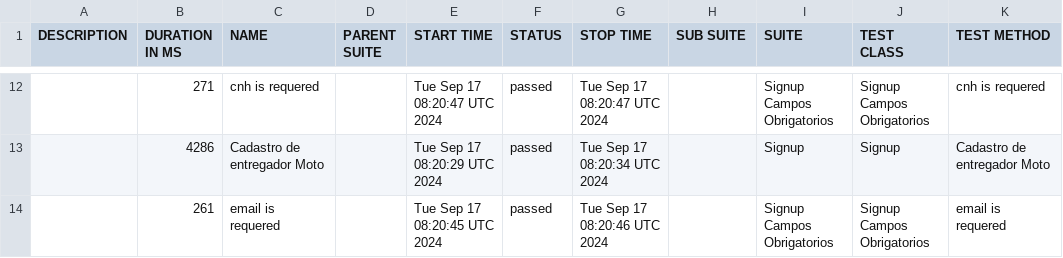
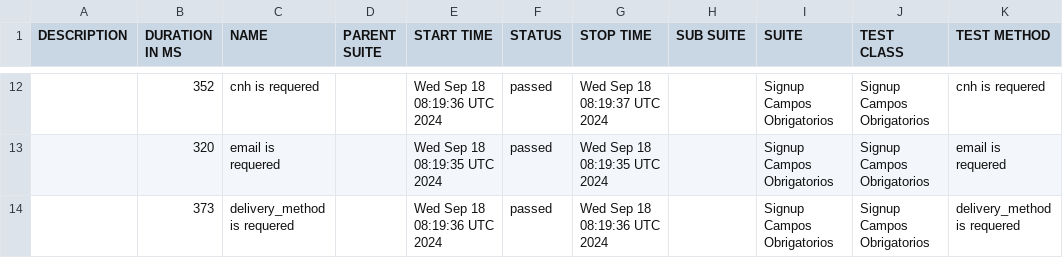
Before and after one commit to DiegoBBarbosa09/buger-eats-cypress, a CSV file: data/suites.csv, drawn as a sheet; only a part is shown, gaps mark what is left out; the diff covers the shown part only.

```diff
--- a/data/suites.csv
+++ b/data/suites.csv
@@ -12,3 +12,3 @@
-"","271","cnh is requered","","Tue Sep 17 08:20:47 UTC 2024","passed","Tue Sep 17 08:20:47 UTC 2024","","Signup Campos Obrigatorios","Signup Campos Obrigatorios","cnh is requered"
-"","4286","Cadastro de entregador Moto","","Tue Sep 17 08:20:29 UTC 2024","passed","Tue Sep 17 08:20:34 UTC 2024","","Signup","Signup","Cadastro de entregador Moto"
-"","261","email is requered","","Tue Sep 17 08:20:45 UTC 2024","passed","Tue Sep 17 08:20:46 UTC 2024","","Signup Campos Obrigatorios","Signup Campos Obrigatorios","email is requered"
+"","352","cnh is requered","","Wed Sep 18 08:19:36 UTC 2024","passed","Wed Sep 18 08:19:37 UTC 2024","","Signup Campos Obrigatorios","Signup Campos Obrigatorios","cnh is requered"
+"","320","email is requered","","Wed Sep 18 08:19:35 UTC 2024","passed","Wed Sep 18 08:19:35 UTC 2024","","Signup Campos Obrigatorios","Signup Campos Obrigatorios","email is requered"
+"","373","delivery_method is requered","","Wed Sep 18 08:19:36 UTC 2024","passed","Wed Sep 18 08:19:36 UTC 2024","","Signup Campos Obrigatorios","Signup Campos Obrigatorios","delivery_method is requered"
```
Also changed, not shown: 4 added rows, 4 removed rows and 22 edited cells elsewhere in this file, 40 other files.
